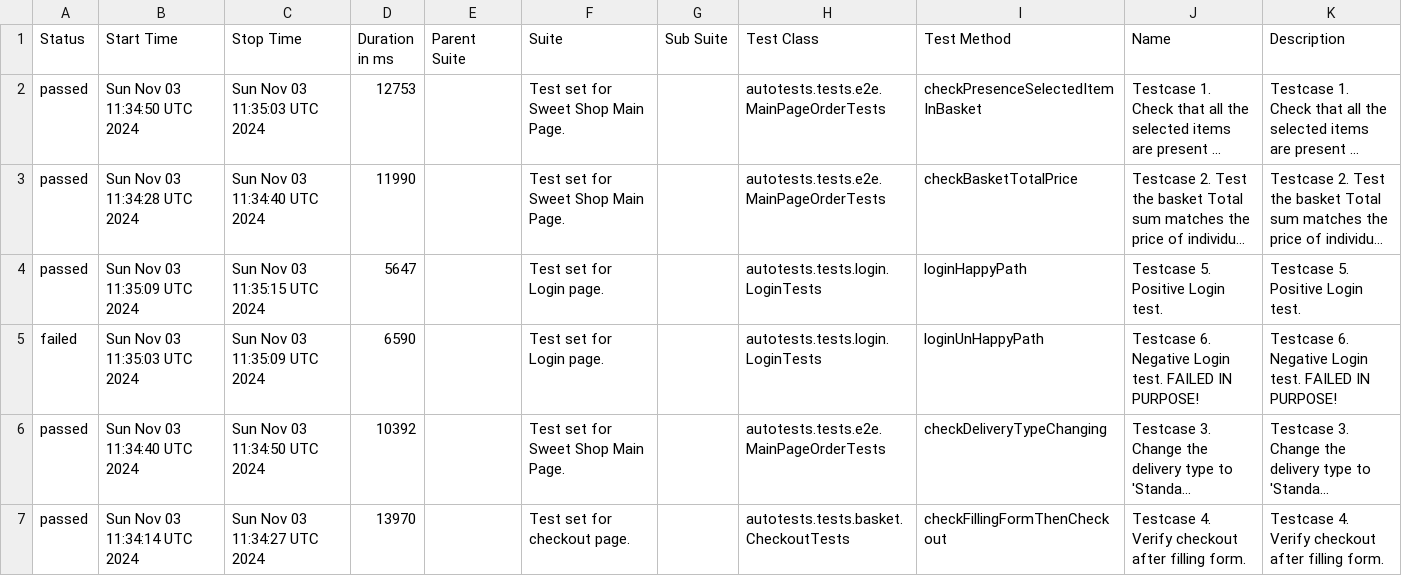
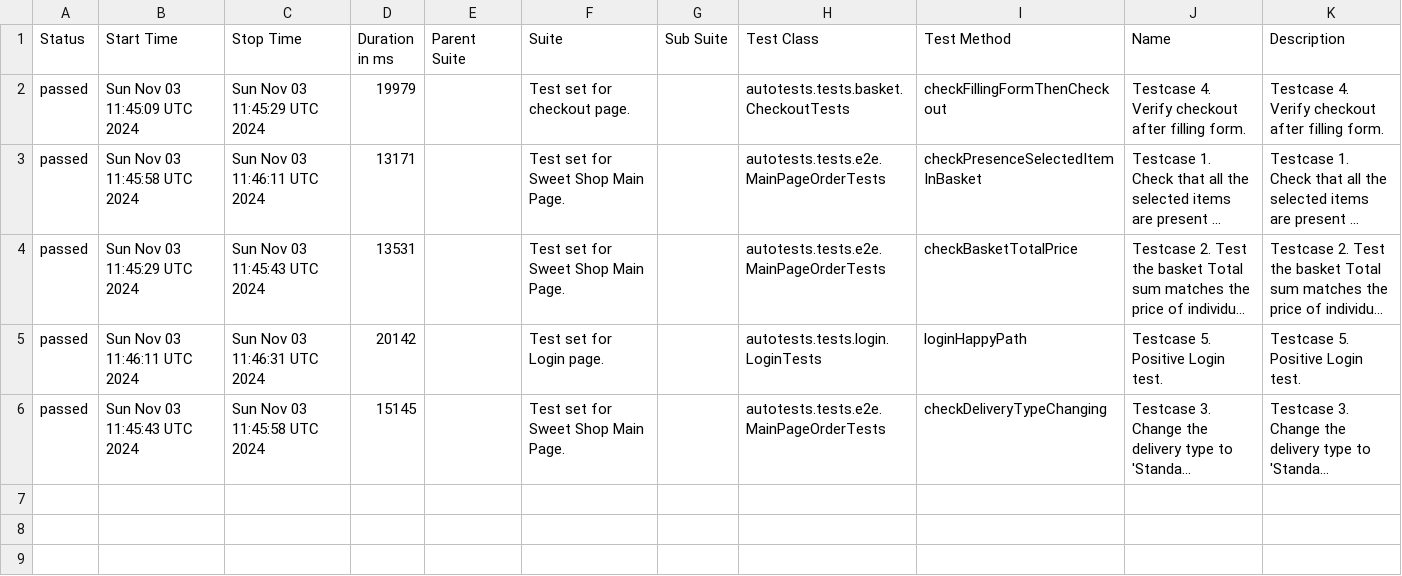
Before and after one commit to xt4k/RakutenSweetShop, a CSV file: data/suites.csv, drawn as a sheet; long unchanged cells end in …; removed rows and columns are numbered as before the commit, all else as after; the diff names each change by its address in the sheet, - before the commit and + after, or states it on an @@ line.

```diff
--- a/data/suites.csv
+++ b/data/suites.csv
+row 2: passed | Sun Nov 03 11:45:09 UTC 2024 | Sun Nov 03 11:45:29 UTC 2024 | 19979 |  | Test set for checkout page. |  | autotests.tests.basket.CheckoutTests | checkFillingFormThenCheckout | Testcase 4. Verify checkout after filling form. | Testcase 4. Verify checkout after filling form.
-B3 (Start Time): Sun Nov 03 11:34:50 UTC 2024
+B3 (Start Time): Sun Nov 03 11:45:58 UTC 2024
-C3 (Stop Time): Sun Nov 03 11:35:03 UTC 2024
+C3 (Stop Time): Sun Nov 03 11:46:11 UTC 2024
-D3 (Duration in ms): 12753
+D3 (Duration in ms): 13171
-B4 (Start Time): Sun Nov 03 11:34:28 UTC 2024
+B4 (Start Time): Sun Nov 03 11:45:29 UTC 2024
-C4 (Stop Time): Sun Nov 03 11:34:40 UTC 2024
+C4 (Stop Time): Sun Nov 03 11:45:43 UTC 2024
-D4 (Duration in ms): 11990
+D4 (Duration in ms): 13531
-B5 (Start Time): Sun Nov 03 11:35:09 UTC 2024
+B5 (Start Time): Sun Nov 03 11:46:11 UTC 2024
-C5 (Stop Time): Sun Nov 03 11:35:15 UTC 2024
+C5 (Stop Time): Sun Nov 03 11:46:31 UTC 2024
-D5 (Duration in ms): 5647
+D5 (Duration in ms): 20142
-row 5: failed | Sun Nov 03 11:35:03 UTC 2024 | Sun Nov 03 11:35:09 UTC 2024 | 6590 |  | Test set for Login page. |  | autotests.tests.login.LoginTests | loginUnHappyPath | Testcase 6. Negative Login test. FAILED IN PURPOSE! | Testcase 6. Negative Login test. FAILED IN PURPOSE!
-B6 (Start Time): Sun Nov 03 11:34:40 UTC 2024
+B6 (Start Time): Sun Nov 03 11:45:43 UTC 2024
-C6 (Stop Time): Sun Nov 03 11:34:50 UTC 2024
+C6 (Stop Time): Sun Nov 03 11:45:58 UTC 2024
-D6 (Duration in ms): 10392
+D6 (Duration in ms): 15145
-row 7: passed | Sun Nov 03 11:34:14 UTC 2024 | Sun Nov 03 11:34:27 UTC 2024 | 13970 |  | Test set for checkout page. |  | autotests.tests.basket.CheckoutTests | checkFillingFormThenCheckout | Testcase 4. Verify checkout after filling form. | Testcase 4. Verify checkout after filling form.
```
Also changed, not shown: data/behaviors.csv, 50 other files.
